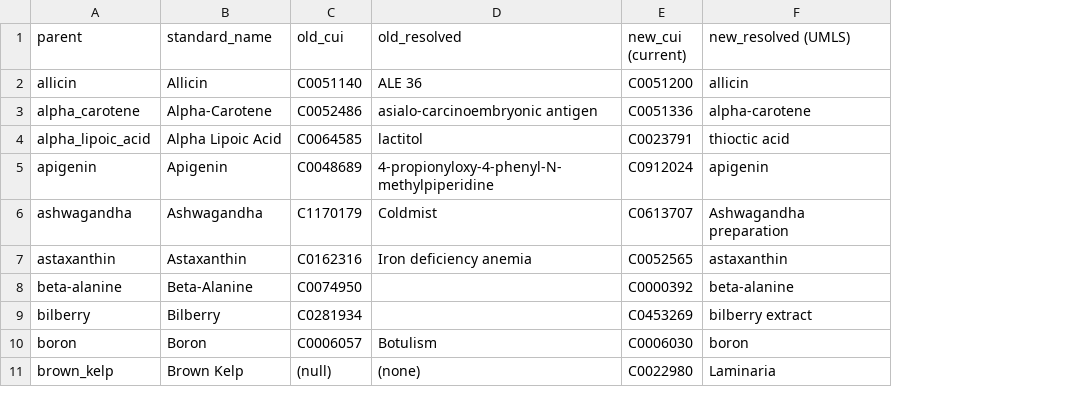
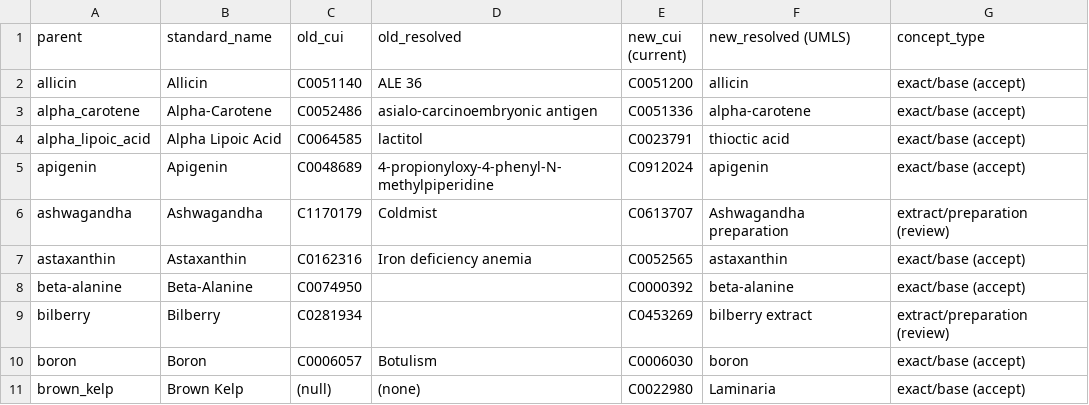
Before and after one commit to seancheick/dsld_clean, a CSV file: scripts/audit/iqm_cui_changes.csv, drawn as a sheet; only a part is shown; the diff names each change by its address in the sheet, - before the commit and + after, or states it on an @@ line.

```diff
--- a/scripts/audit/iqm_cui_changes.csv
+++ b/scripts/audit/iqm_cui_changes.csv
+column G (concept_type), rows 2-11: exact/base (accept) | exact/base (accept) | exact/base (accept) | exact/base (accept) | extract/preparation (review) | exact/base (accept) | exact/base (accept) | extract/preparation (review) | exact/base (accept) | exact/base (accept)
```
Also changed, not shown: scripts/audit/iqm_rxcui_changes.csv, 1 other file.
